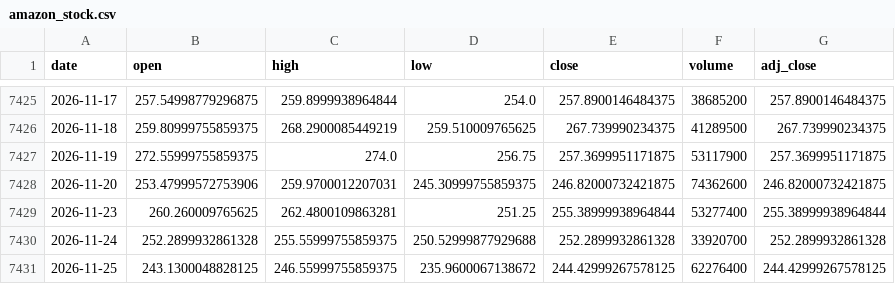
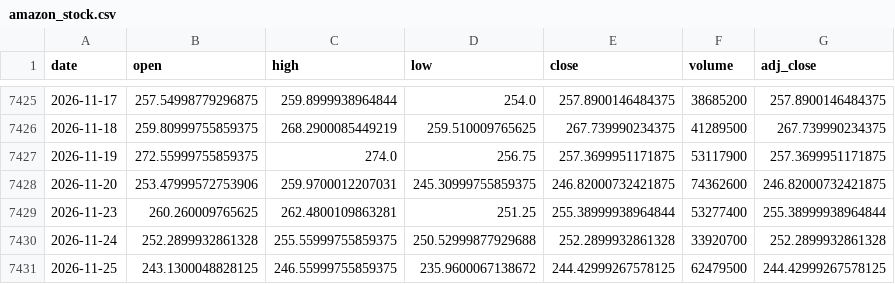
Before and after one commit to Karthik0809/Amazon-Stock-Dashboard, a CSV file: amazon_stock.csv, drawn as a sheet; only a part is shown, gaps mark what is left out.

```diff
--- a/amazon_stock.csv
+++ b/amazon_stock.csv
@@ -7430,2 +7430,2 @@ date,open,high,low,close,volume,adj_close
 2026-11-24,252.2899932861328,255.55999755859375,250.52999877929688,252.2899932861328,33920700,252.2899932861328
-2026-11-25,243.1300048828125,246.55999755859375,235.9600067138672,244.42999267578125,62276400,244.42999267578125
+2026-11-25,243.1300048828125,246.55999755859375,235.9600067138672,244.42999267578125,62479500,244.42999267578125
```
